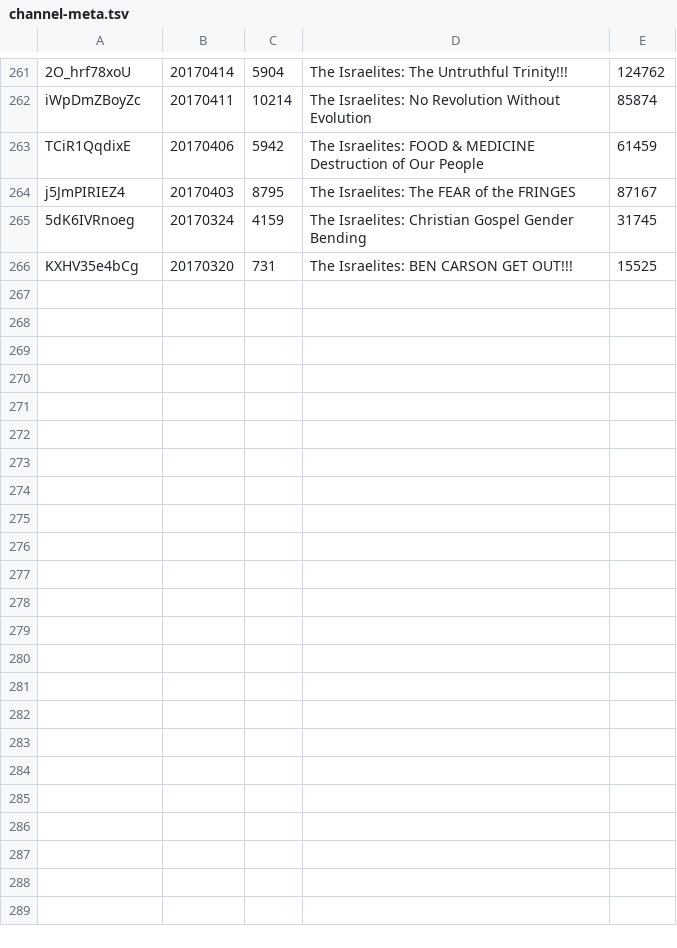
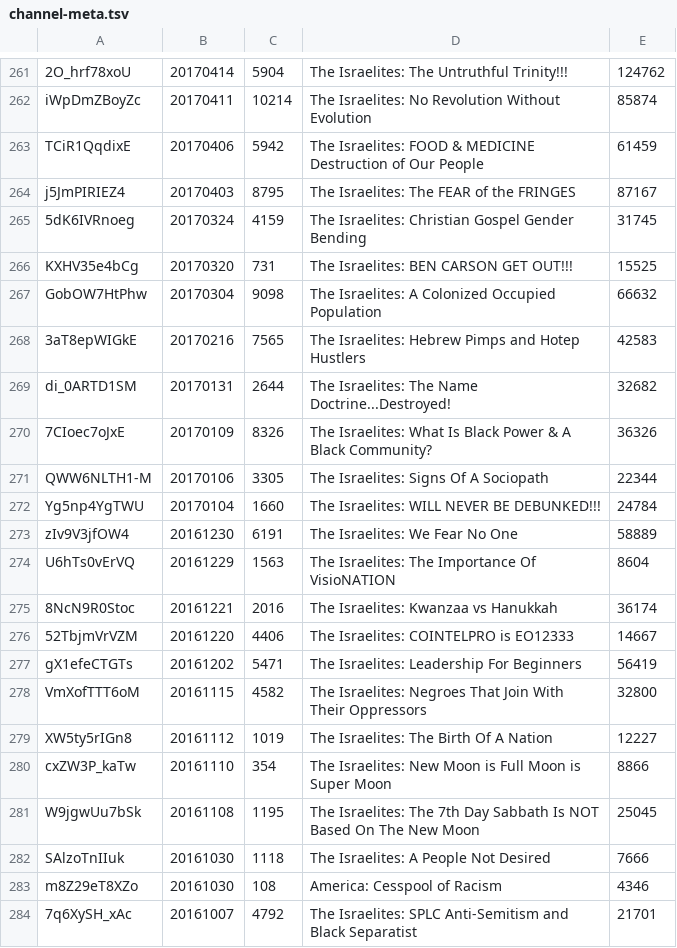
Before and after one commit to DevSecObie/cyberjudah, a TSV file: blog/channel-meta.tsv, drawn as a sheet; only a part is shown, gaps mark what is left out.

```diff
--- a/blog/channel-meta.tsv
+++ b/blog/channel-meta.tsv
@@ -266 +266,19 @@ j5JmPIRIEZ4	20170403	8795	The Israelites: The FEAR of the FRINGES	87167
 KXHV35e4bCg	20170320	731	The Israelites: BEN CARSON GET OUT!!!	15525
+GobOW7HtPhw	20170304	9098	The Israelites: A Colonized Occupied Population	66632
+3aT8epWIGkE	20170216	7565	The Israelites: Hebrew Pimps and Hotep Hustlers	42583
+di_0ARTD1SM	20170131	2644	The Israelites: The Name Doctrine...Destroyed!	32682
+7CIoec7oJxE	20170109	8326	The Israelites: What Is Black Power & A Black Community?	36326
+QWW6NLTH1-M	20170106	3305	The Israelites: Signs Of A Sociopath	22344
+Yg5np4YgTWU	20170104	1660	The Israelites: WILL NEVER BE DEBUNKED!!!	24784
+zIv9V3jfOW4	20161230	6191	The Israelites: We Fear No One	58889
+U6hTs0vErVQ	20161229	1563	The Israelites: The Importance Of VisioNATION	8604
+8NcN9R0Stoc	20161221	2016	The Israelites: Kwanzaa vs Hanukkah	36174
+52TbjmVrVZM	20161220	4406	The Israelites: COINTELPRO is EO12333	14667
+gX1efeCTGTs	20161202	5471	The Israelites: Leadership For Beginners	56419
+VmXofTTT6oM	20161115	4582	The Israelites: Negroes That Join With Their Oppressors	32800
+XW5ty5rIGn8	20161112	1019	The Israelites: The Birth Of A Nation	12227
+cxZW3P_kaTw	20161110	354	The Israelites: New Moon is Full Moon is Super Moon	8866
+W9jgwUu7bSk	20161108	1195	The Israelites: The 7th Day Sabbath Is NOT Based On The New Moon	25045
+SAlzoTnIIuk	20161030	1118	The Israelites: A People Not Desired	7666
+m8Z29eT8XZo	20161030	108	America: Cesspool of Racism	4346
+7q6XySH_xAc	20161007	4792	The Israelites: SPLC Anti-Semitism and Black Separatist	21701
```
Also changed, not shown: blog/age-restricted.tsv, blog/no-captions.tsv, 18 other files.
